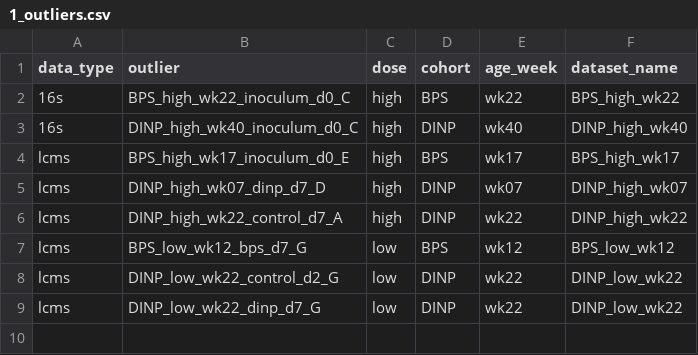
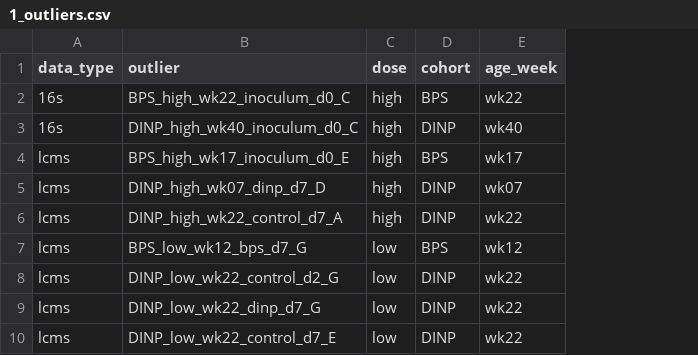
Before and after one commit to amon-cox/bps-dinp-microbiomics, a CSV file: output/tables/1_outliers.csv, drawn as a sheet; removed rows and columns are numbered as before the commit, all else as after; the diff names each change by its address in the sheet, - before the commit and + after, or states it on an @@ line.

```diff
--- a/output/tables/1_outliers.csv
+++ b/output/tables/1_outliers.csv
-column F (dataset_name), rows 2-9: BPS_high_wk22 | DINP_high_wk40 | BPS_high_wk17 | DINP_high_wk07 | DINP_high_wk22 | BPS_low_wk12 | DINP_low_wk22 | DINP_low_wk22
+row 10: lcms | DINP_low_wk22_control_d7_E | low | DINP | wk22
```
Also changed, not shown: 9 other files.
